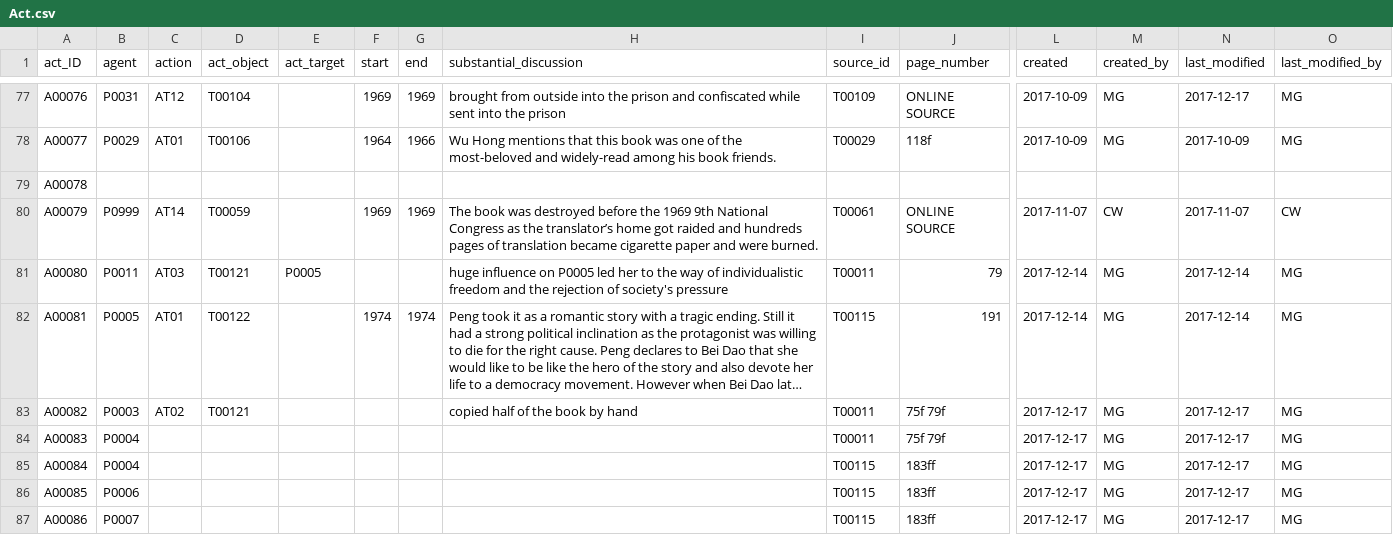
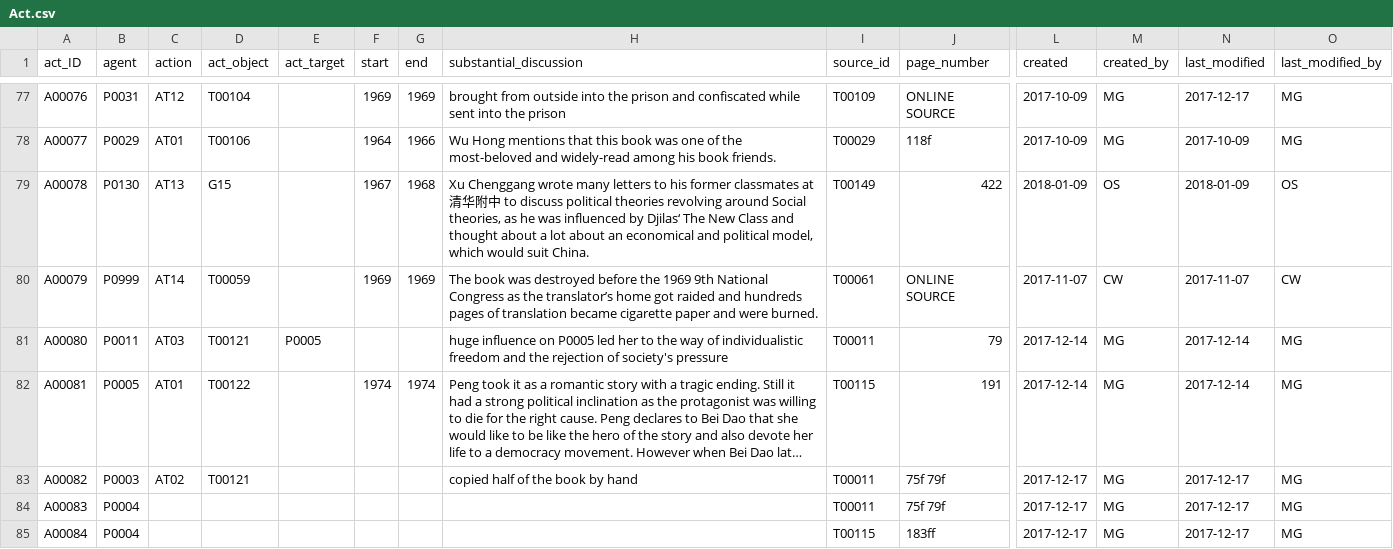
Before and after one commit to readchina/ReadAct, a CSV file: data/Act.csv, drawn as a sheet; only a part is shown, gaps mark what is left out; the shorter side is filled out with more unchanged rows; long unchanged cells end in …; the diff names each change by its address in the sheet, - before the commit and + after, or states it on an @@ line.

```diff
--- a/data/Act.csv
+++ b/data/Act.csv
-B79 (agent): (empty)
+B79 (agent): P0130
-C79 (action): (empty)
+C79 (action): AT13
-D79 (act_object): (empty)
+D79 (act_object): G15
-F79 (start): (empty)
+F79 (start): 1967
-G79 (end): (empty)
+G79 (end): 1968
-H79 (substantial_discussion): (empty)
+H79 (substantial_discussion): Xu Chenggang wrote many letters to his former classmates at 清华附中 to discuss political theories revolving around Social theories, as he was influenced by Djilas‘ The New Class and thought about a lot about an economical and political model, which would suit China.
-I79 (source_id): (empty)
+I79 (source_id): T00149
-J79 (page_number): (empty)
+J79 (page_number): 422
-L79 (created): (empty)
+L79 (created): 2018-01-09
-M79 (created_by): (empty)
+M79 (created_by): OS
-N79 (last_modified): (empty)
+N79 (last_modified): 2018-01-09
-O79 (last_modified_by): (empty)
+O79 (last_modified_by): OS
```
Also changed, not shown: data/Person.csv, data/Place.csv, 1 other file.
